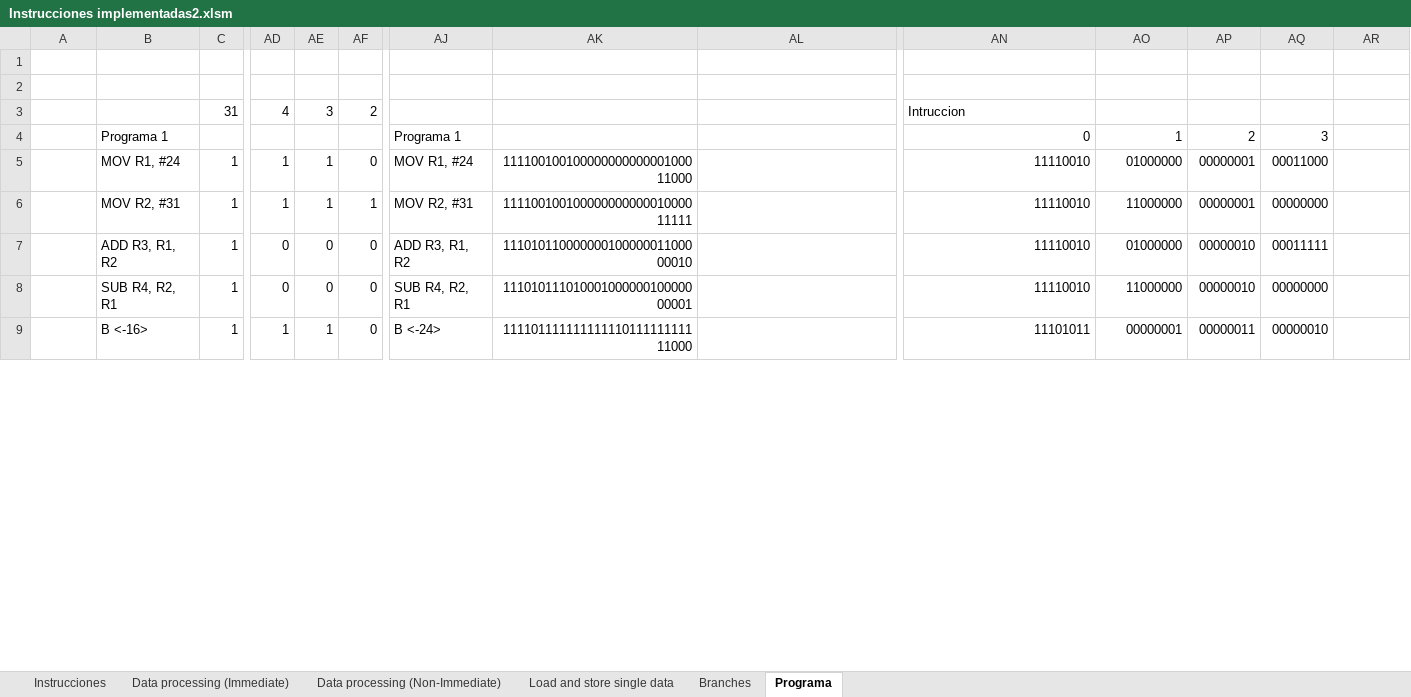
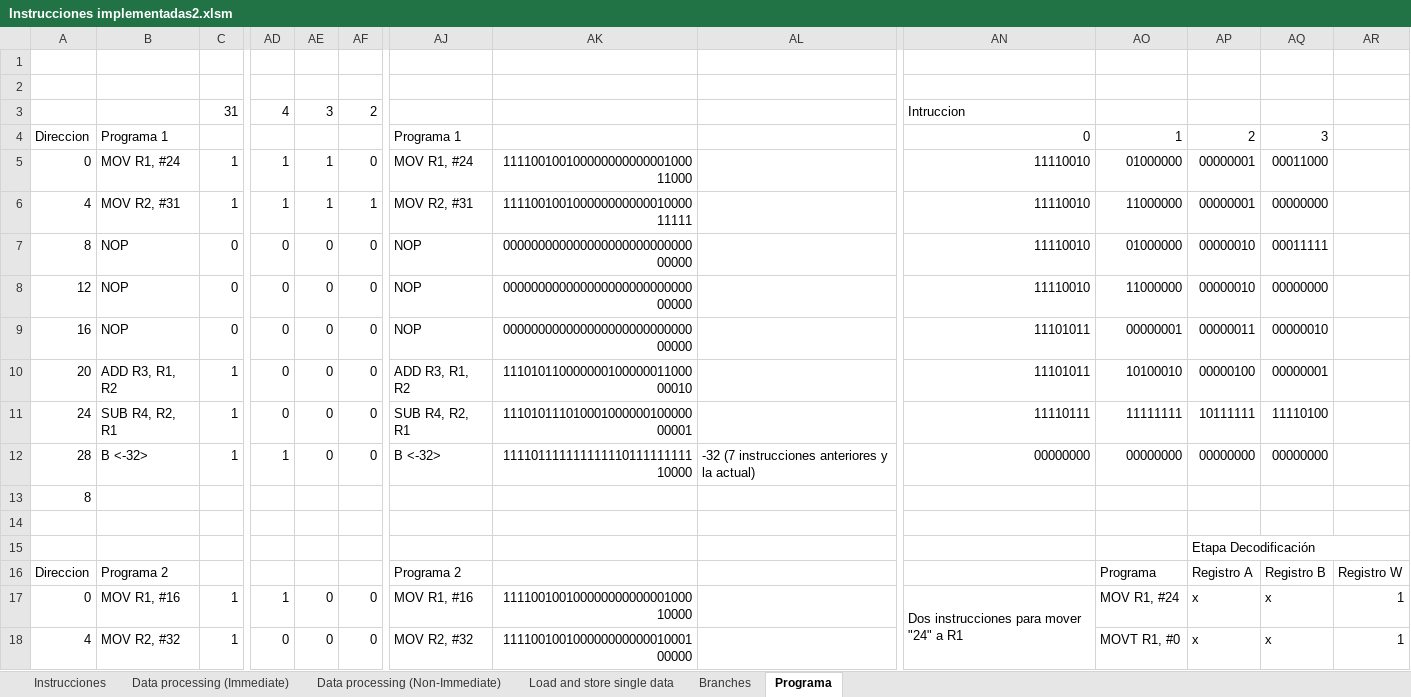
Before and after one commit to Agamb01/TFG, an Excel workbook: PDFs/Instrucciones implementadas2.xlsm, sheet Programa, drawn as a sheet; only a part is shown, gaps mark what is left out; values as stored, in another font and other column widths than the file's, no cell formats; addresses are those after the commit; rows hold the shown columns only; the diff covers the shown part only; the diff names each change by its address in the sheet, - before the commit and + after, or states it on an @@ line.

Commit message:
Versión 1.0
Procesador Versión 1.0 finalizado y funcional para programas sencillos.
Por hacer:
- Añadir registros
- Añadir registros con votadores

```diff
--- a/PDFs/Instrucciones implementadas2.xlsm (sheet Programa)
+++ b/PDFs/Instrucciones implementadas2.xlsm (sheet Programa)
-A4: (empty)
+A4: Direccion
-A5: (empty)
+A5: 0
-A6: (empty)
+A6: 4
+row 7: 8 | NOP | 0 | 0 | 0 | 0 | NOP | 00000000000000000000000000000000 |  | 11110010 | 01000000 | 00000010 | 00011111
+row 8: 12 | NOP | 0 | 0 | 0 | 0 | NOP | 00000000000000000000000000000000 |  | 11110010 | 11000000 | 00000010 | 00000000
+row 9: 16 | NOP | 0 | 0 | 0 | 0 | NOP | 00000000000000000000000000000000 |  | 11101011 | 00000001 | 00000011 | 00000010
-A10: (empty)
+A10: 20
-AN10: 11110010
+AN10: 11101011
-AO10: 01000000
+AO10: 10100010
-AP10: 00000010
+AP10: 00000100
-AQ10: 00011111
+AQ10: 00000001
-A11: (empty)
+A11: 24
-AN11: 11110010
+AN11: 11110111
-AO11: 11000000
+AO11: 11111111
-AP11: 00000010
+AP11: 10111111
-AQ11: 00000000
+AQ11: 11110100
-A12: (empty)
+A12: 28
-B12: B <-16>
+B12: B <-32>
-AE12: 1
+AE12: 0
-AJ12: B <-24>
+AJ12: B <-32>
-AK12: 11110111111111111011111111111000
+AK12: 11110111111111111011111111110000
-AL12: (empty)
+AL12: -32 (7 instrucciones anteriores y la actual)
-AN12: 11101011
+AN12: 00000000
-AO12: 00000001
+AO12: 00000000
-AP12: 00000011
+AP12: 00000000
-AQ12: 00000010
+AQ12: 00000000
+row 13: 8
+row 14: (empty)
+row 15:  |  |  |  |  |  |  |  |  |  |  | Etapa Decodificación
+row 16: Direccion | Programa 2 |  |  |  |  | Programa 2 |  |  |  | Programa | Registro A | Registro B | Registro W
+row 17: 0 | MOV R1, #16 | 1 | 1 | 0 | 0 | MOV R1, #16 | 11110010010000000000000100010000 |  | Dos instrucciones para mover "24" a R1 | MOV R1, #24 | x | x | 1
+row 18: 4 | MOV R2, #32 | 1 | 0 | 0 | 0 | MOV R2, #32 | 11110010010000000000001000100000 |  |  | MOVT R1, #0 | x | x | 1
```
Also changed, not shown: 20 added rows, 8 removed rows, 140 edited cells and merged cells elsewhere in this sheet, sheet Branches, cell formats, formulas that keep their value, 31 other files.
